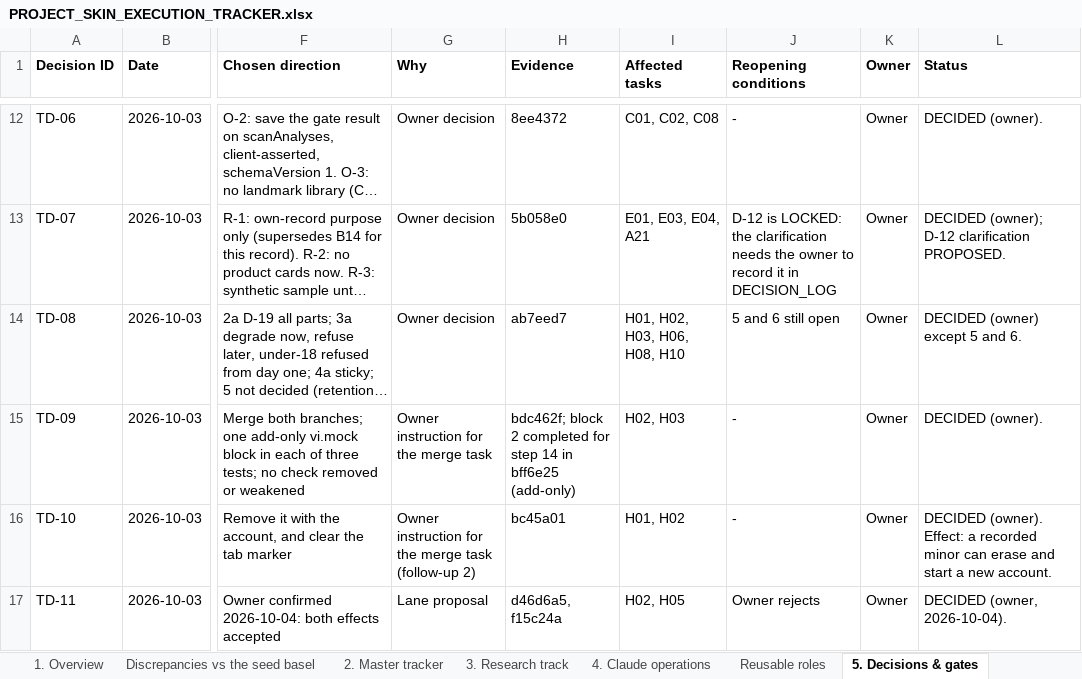
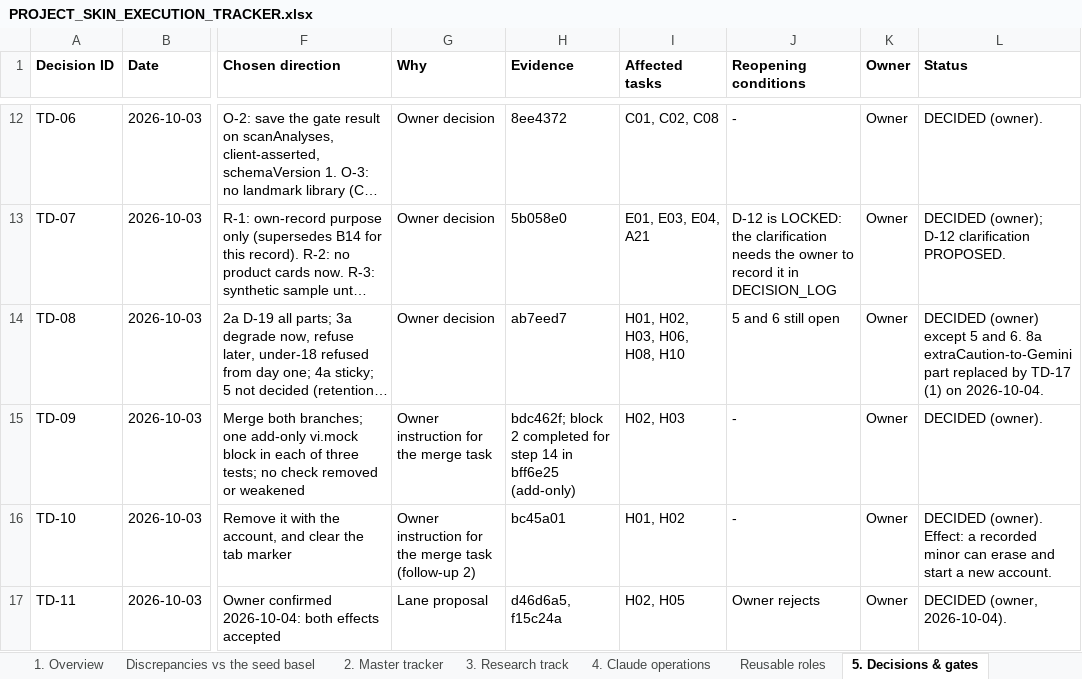
Before and after one commit to Divit-aggarwal/skin-check, an Excel workbook: docs/PROJECT_SKIN_EXECUTION_TRACKER.xlsx, sheet 5. Decisions & gates, drawn as a sheet; only a part is shown, gaps mark what is left out; long unchanged cells end in …; values as stored, in another font and other column widths than the file's, no borders; the diff covers the shown part only; the diff names each change by its address in the sheet, - before the commit and + after, or states it on an @@ line.

```diff
--- a/docs/PROJECT_SKIN_EXECUTION_TRACKER.xlsx (sheet 5. Decisions & gates)
+++ b/docs/PROJECT_SKIN_EXECUTION_TRACKER.xlsx (sheet 5. Decisions & gates)
-L14 (Status): …and 6.
+L14 (Status): …and 6. 8a extraCaution-to-Gemini part replaced by TD-17 (1) on 2026-10-04.
```
Also changed, not shown: 1 added row elsewhere in this sheet, sheet 2. Master tracker, sheet 1. Overview, 1 other file.
